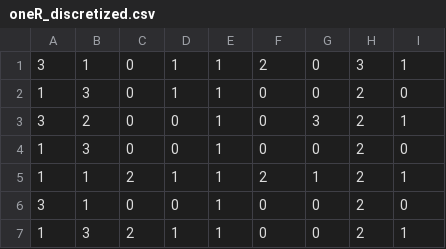
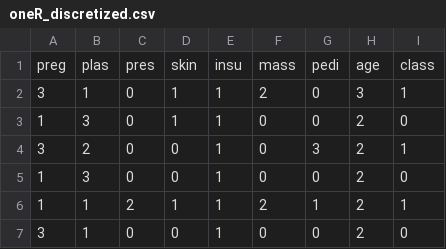
Before and after one commit to ShauryaJ1/machine_learning_1, a CSV file: oneR_discretized.csv, drawn as a sheet; only a part is shown; the shorter side is filled out with more unchanged rows.

```diff
--- a/oneR_discretized.csv
+++ b/oneR_discretized.csv
@@ -1 +1,2 @@
+preg,plas,pres,skin,insu,mass,pedi,age,class
 3,1,0,1,1,2,0,3,1
```
Also changed, not shown: oneR_test.csv, oneR_train.csv, 10 other files.
